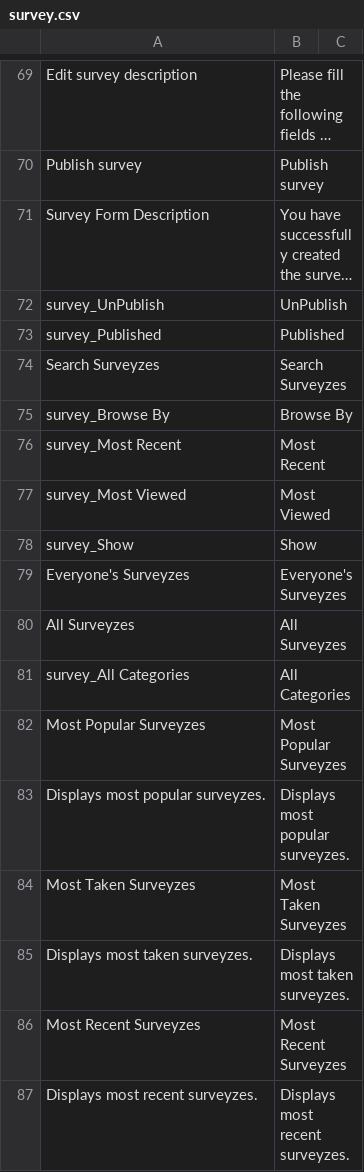
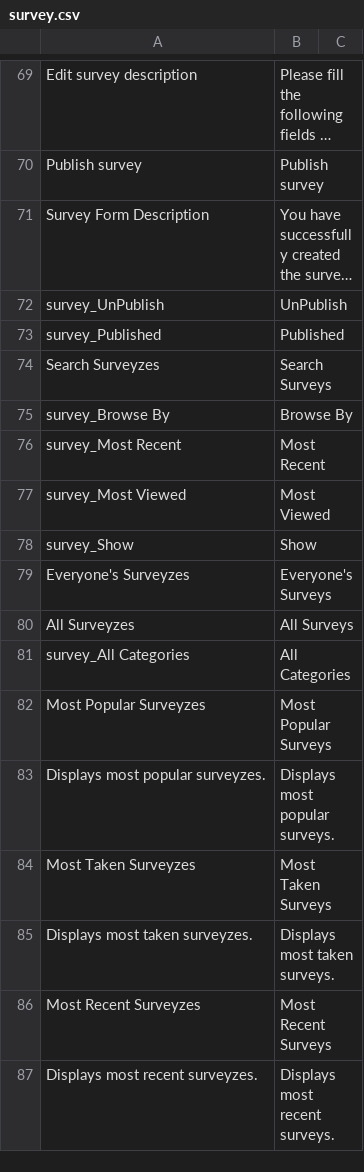
Before and after one commit to inwteyn/devka, a CSV file: application/languages/en/survey.csv, drawn as a sheet; only a part is shown, gaps mark what is left out; long unchanged cells end in …; the diff covers the shown part only.

Commit message:
Исправил ленги в Surveys

```diff
--- a/application/languages/en/survey.csv
+++ b/application/languages/en/survey.csv
@@ -73,3 +73,3 @@
 "survey_Published";"Published"
-"Search Surveyzes";"Search Surveyzes"
+"Search Surveyzes";"Search Surveys"
 "survey_Browse By";"Browse By"
@@ -78,10 +78,10 @@
 "survey_Show";"Show"
-"Everyone's Surveyzes";"Everyone's Surveyzes"
-"All Surveyzes";"All Surveyzes"
+"Everyone's Surveyzes";"Everyone's Surveys"
+"All Surveyzes";"All Surveys"
 "survey_All Categories";"All Categories"
-"Most Popular Surveyzes";"Most Popular Surveyzes"
-"Displays most popular surveyzes.";"Displays most popular surveyzes."
-"Most Taken Surveyzes";"Most Taken Surveyzes"
-"Displays most taken surveyzes.";"Displays most taken surveyzes."
-"Most Recent Surveyzes";"Most Recent Surveyzes"
-"Displays most recent surveyzes.";"Displays most recent surveyzes."
+"Most Popular Surveyzes";"Most Popular Surveys"
+"Displays most popular surveyzes.";"Displays most popular surveys."
+"Most Taken Surveyzes";"Most Taken Surveys"
+"Displays most taken surveyzes.";"Displays most taken surveys."
+"Most Recent Surveyzes";"Most Recent Surveys"
+"Displays most recent surveyzes.";"Displays most recent surveys."
```
Also changed, not shown: 42 edited cells elsewhere in this file, 2 other files.
